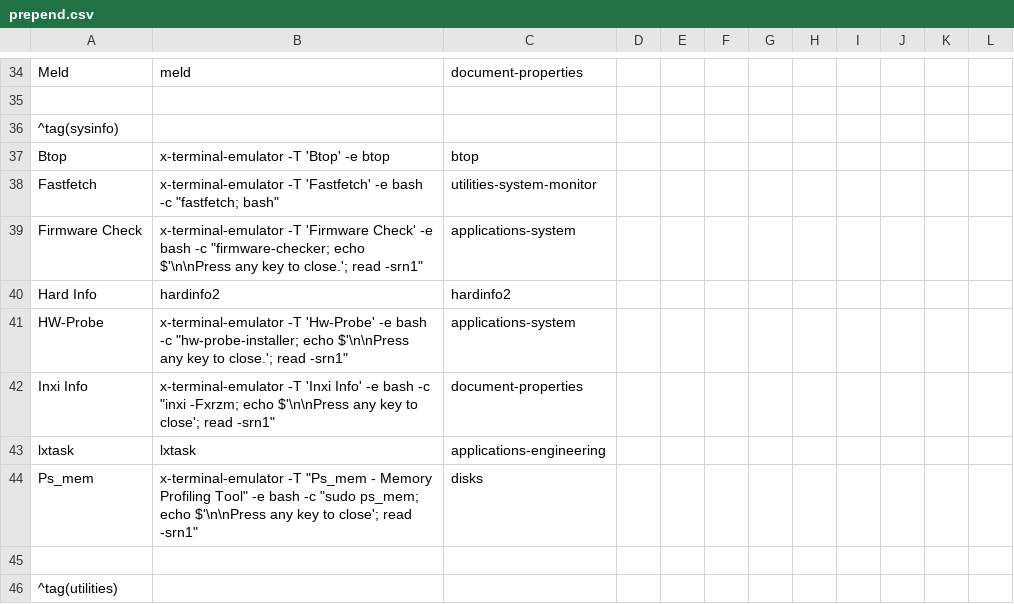
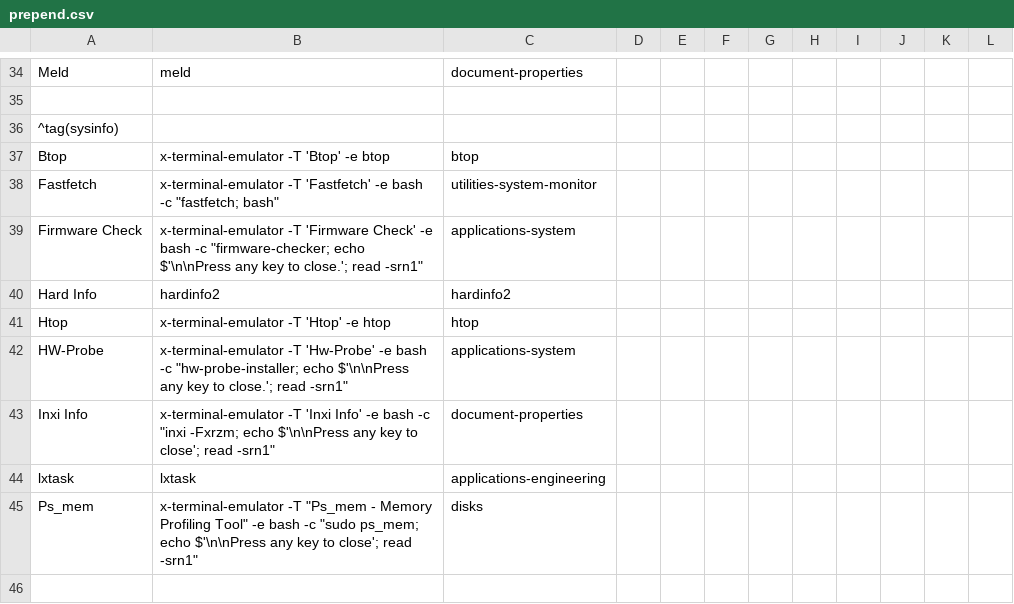
Before and after one commit to sleekmason/Lilidog-Trixie, a CSV file: config/includes.chroot_after_packages/etc/skel/.config/jgmenu/prepend.csv, drawn as a sheet; only a part is shown, gaps mark what is left out; the shorter side is filled out with more unchanged rows.

Commit message:
Menu - added htop.

```diff
--- a/config/includes.chroot_after_packages/etc/skel/.config/jgmenu/prepend.csv
+++ b/config/includes.chroot_after_packages/etc/skel/.config/jgmenu/prepend.csv
@@ -40,2 +40,3 @@ Firmware Check,     x-terminal-emulator -T 'Firmware Check' -e bash -c "firmware
 Hard Info,          hardinfo2,                         hardinfo2
+Htop,               x-terminal-emulator -T 'Htop' -e htop,                    htop
 HW-Probe,           x-terminal-emulator -T 'Hw-Probe' -e bash -c "hw-probe-installer; echo $'\n\nPress any key to close.'; read -srn1",  applications-system
```
